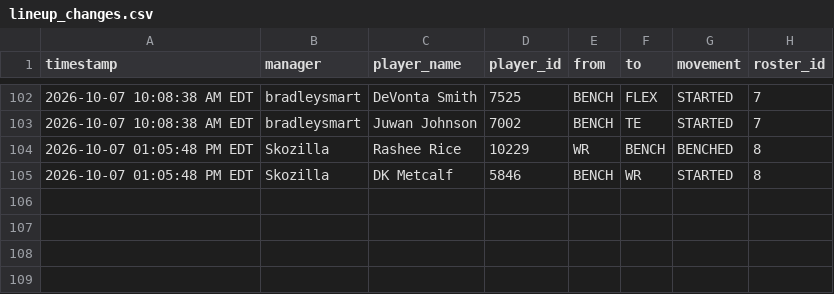
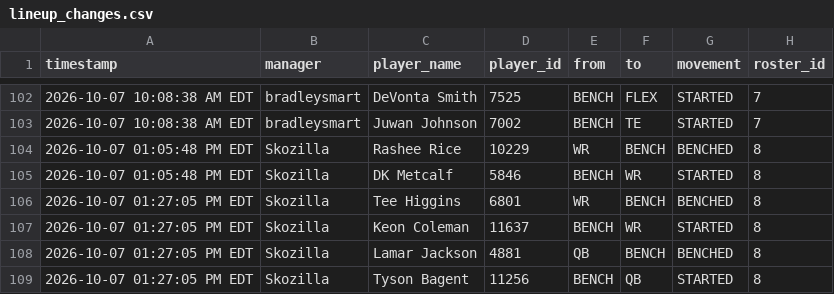
Before and after one commit to FatSquirrel57/sleeper-lineup-tracker, a CSV file: lineup_changes.csv, drawn as a sheet; only a part is shown, gaps mark what is left out; the diff names each change by its address in the sheet, - before the commit and + after, or states it on an @@ line.

```diff
--- a/lineup_changes.csv
+++ b/lineup_changes.csv
+row 106: 2026-10-07 01:27:05 PM EDT | Skozilla | Tee Higgins | 6801 | WR | BENCH | BENCHED | 8
+row 107: 2026-10-07 01:27:05 PM EDT | Skozilla | Keon Coleman | 11637 | BENCH | WR | STARTED | 8
+row 108: 2026-10-07 01:27:05 PM EDT | Skozilla | Lamar Jackson | 4881 | QB | BENCH | BENCHED | 8
+row 109: 2026-10-07 01:27:05 PM EDT | Skozilla | Tyson Bagent | 11256 | BENCH | QB | STARTED | 8
```
Also changed, not shown: 1 other file.
